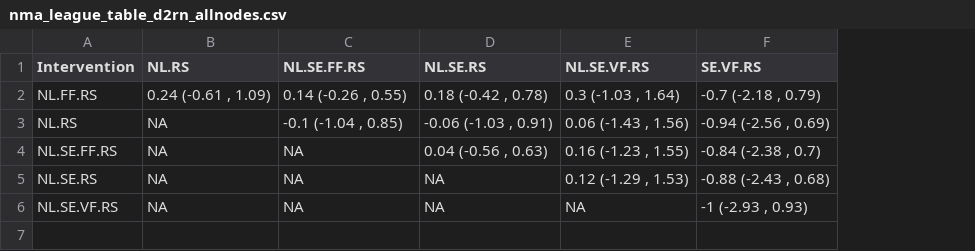
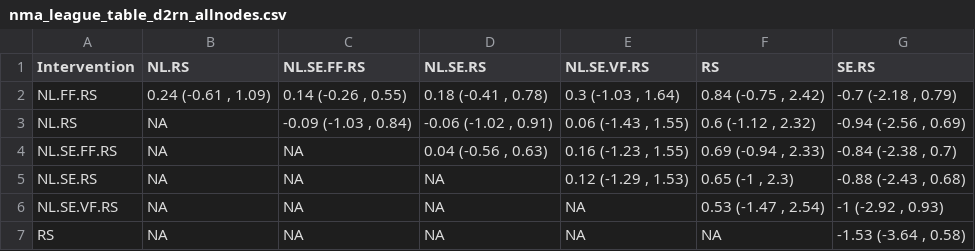
Before and after one commit to Instructional-Research-Group-IRG/network-meta-analysis, a CSV file: nma_league_table_d2rn_allnodes.csv, drawn as a sheet; addresses are those after the commit; the diff names each change by its address in the sheet, - before the commit and + after, or states it on an @@ line.

```diff
--- a/nma_league_table_d2rn_allnodes.csv
+++ b/nma_league_table_d2rn_allnodes.csv
+column F (RS), rows 2-6: 0.84 (-0.75 , 2.42) | 0.6 (-1.12 , 2.32) | 0.69 (-0.94 , 2.33) | 0.65 (-1 , 2.3) | 0.53 (-1.47 , 2.54)
-G1: SE.VF.RS
+G1: SE.RS
-D2 (NL.SE.RS): 0.18 (-0.42 , 0.78)
+D2 (NL.SE.RS): 0.18 (-0.41 , 0.78)
-C3 (NL.SE.FF.RS): -0.1 (-1.04 , 0.85)
+C3 (NL.SE.FF.RS): -0.09 (-1.03 , 0.84)
-D3 (NL.SE.RS): -0.06 (-1.03 , 0.91)
+D3 (NL.SE.RS): -0.06 (-1.02 , 0.91)
-E3 (NL.SE.VF.RS): 0.06 (-1.43 , 1.56)
+E3 (NL.SE.VF.RS): 0.06 (-1.43 , 1.55)
-G6 (SE.RS): -1 (-2.93 , 0.93)
+G6 (SE.RS): -1 (-2.92 , 0.93)
+row 7: RS | NA | NA | NA | NA | NA | -1.53 (-3.64 , 0.58)
```
Also changed, not shown: NMA_counts_by_domain.csv, nma_league_table_d3wn_allnodes.csv, 8 other files.
